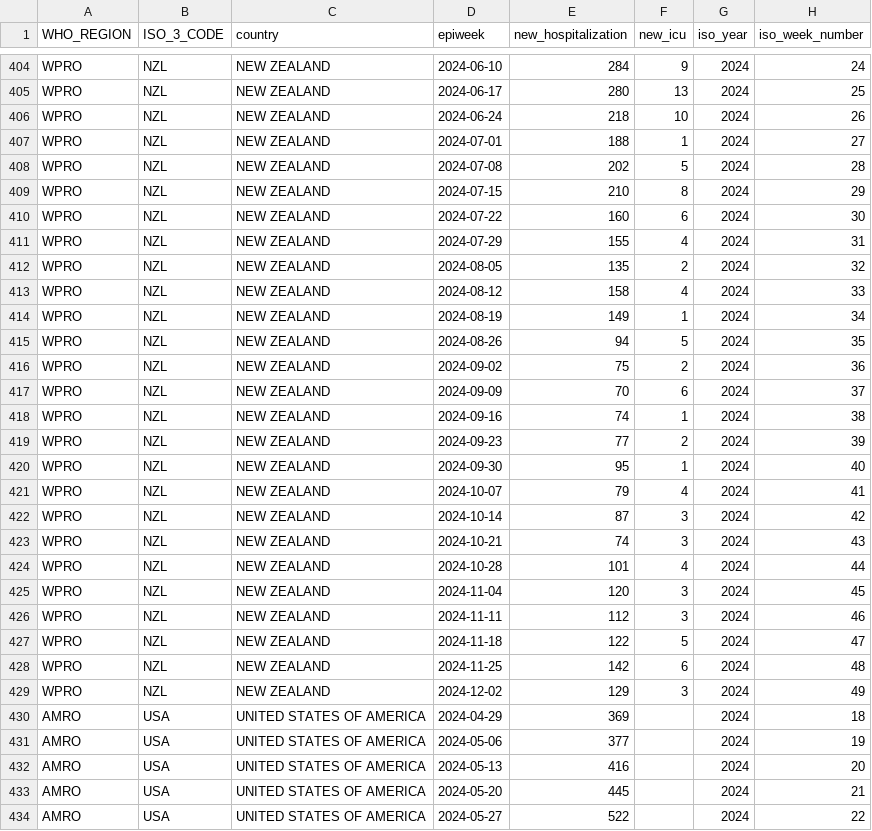
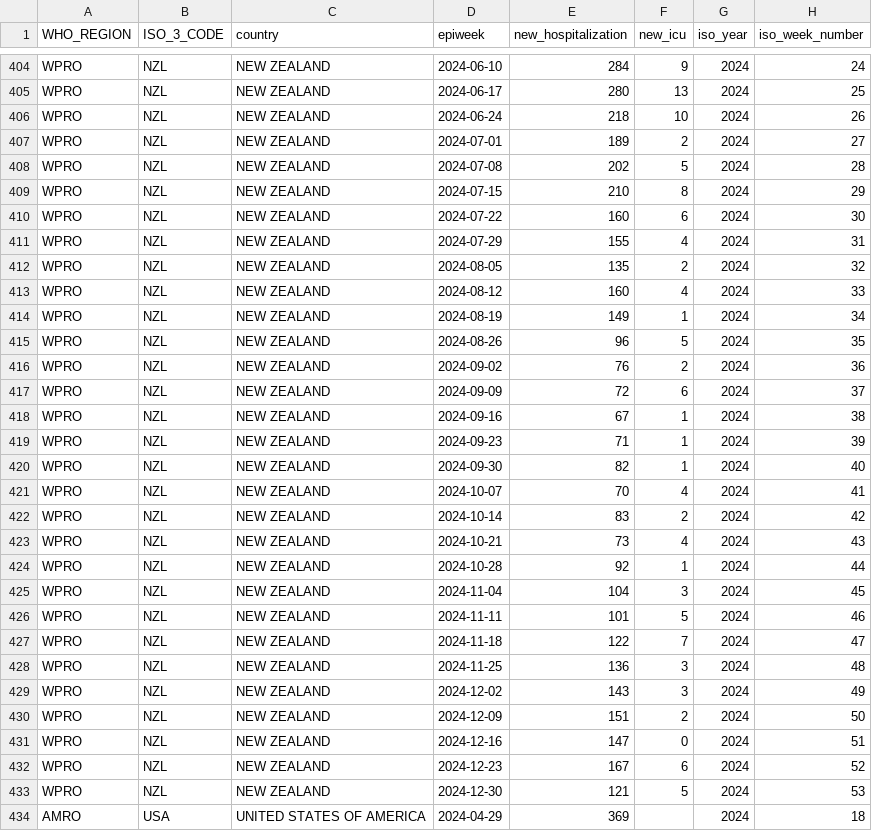
Before and after one commit to whocov/csv_weekly_hosp_icu, a CSV file: data/clean/historical_clean_data.csv, drawn as a sheet; only a part is shown, gaps mark what is left out; the shorter side is filled out with more unchanged rows; the diff covers the shown part only.

```diff
--- a/data/clean/historical_clean_data.csv
+++ b/data/clean/historical_clean_data.csv
@@ -406,3 +406,3 @@ WPRO,NZL,NEW ZEALAND,2024-06-17,280,13,2024,25
 WPRO,NZL,NEW ZEALAND,2024-06-24,218,10,2024,26
-WPRO,NZL,NEW ZEALAND,2024-07-01,188,1,2024,27
+WPRO,NZL,NEW ZEALAND,2024-07-01,189,2,2024,27
 WPRO,NZL,NEW ZEALAND,2024-07-08,202,5,2024,28
@@ -412,19 +412,23 @@ WPRO,NZL,NEW ZEALAND,2024-07-29,155,4,2024,31
 WPRO,NZL,NEW ZEALAND,2024-08-05,135,2,2024,32
-WPRO,NZL,NEW ZEALAND,2024-08-12,158,4,2024,33
+WPRO,NZL,NEW ZEALAND,2024-08-12,160,4,2024,33
 WPRO,NZL,NEW ZEALAND,2024-08-19,149,1,2024,34
-WPRO,NZL,NEW ZEALAND,2024-08-26,94,5,2024,35
-WPRO,NZL,NEW ZEALAND,2024-09-02,75,2,2024,36
-WPRO,NZL,NEW ZEALAND,2024-09-09,70,6,2024,37
-WPRO,NZL,NEW ZEALAND,2024-09-16,74,1,2024,38
-WPRO,NZL,NEW ZEALAND,2024-09-23,77,2,2024,39
-WPRO,NZL,NEW ZEALAND,2024-09-30,95,1,2024,40
-WPRO,NZL,NEW ZEALAND,2024-10-07,79,4,2024,41
-WPRO,NZL,NEW ZEALAND,2024-10-14,87,3,2024,42
-WPRO,NZL,NEW ZEALAND,2024-10-21,74,3,2024,43
-WPRO,NZL,NEW ZEALAND,2024-10-28,101,4,2024,44
-WPRO,NZL,NEW ZEALAND,2024-11-04,120,3,2024,45
-WPRO,NZL,NEW ZEALAND,2024-11-11,112,3,2024,46
-WPRO,NZL,NEW ZEALAND,2024-11-18,122,5,2024,47
-WPRO,NZL,NEW ZEALAND,2024-11-25,142,6,2024,48
-WPRO,NZL,NEW ZEALAND,2024-12-02,129,3,2024,49
+WPRO,NZL,NEW ZEALAND,2024-08-26,96,5,2024,35
+WPRO,NZL,NEW ZEALAND,2024-09-02,76,2,2024,36
+WPRO,NZL,NEW ZEALAND,2024-09-09,72,6,2024,37
+WPRO,NZL,NEW ZEALAND,2024-09-16,67,1,2024,38
+WPRO,NZL,NEW ZEALAND,2024-09-23,71,1,2024,39
+WPRO,NZL,NEW ZEALAND,2024-09-30,82,1,2024,40
+WPRO,NZL,NEW ZEALAND,2024-10-07,70,4,2024,41
+WPRO,NZL,NEW ZEALAND,2024-10-14,83,2,2024,42
+WPRO,NZL,NEW ZEALAND,2024-10-21,73,4,2024,43
+WPRO,NZL,NEW ZEALAND,2024-10-28,92,1,2024,44
+WPRO,NZL,NEW ZEALAND,2024-11-04,104,3,2024,45
+WPRO,NZL,NEW ZEALAND,2024-11-11,101,5,2024,46
+WPRO,NZL,NEW ZEALAND,2024-11-18,122,7,2024,47
+WPRO,NZL,NEW ZEALAND,2024-11-25,136,3,2024,48
+WPRO,NZL,NEW ZEALAND,2024-12-02,143,3,2024,49
+WPRO,NZL,NEW ZEALAND,2024-12-09,151,2,2024,50
+WPRO,NZL,NEW ZEALAND,2024-12-16,147,0,2024,51
+WPRO,NZL,NEW ZEALAND,2024-12-23,167,6,2024,52
+WPRO,NZL,NEW ZEALAND,2024-12-30,121,5,2024,53
 AMRO,USA,UNITED STATES OF AMERICA,2024-04-29,369,,2024,18
```
Also changed, not shown: 1 added row and 18 edited cells elsewhere in this file, historical_clean_data - USA sentinel.csv.
